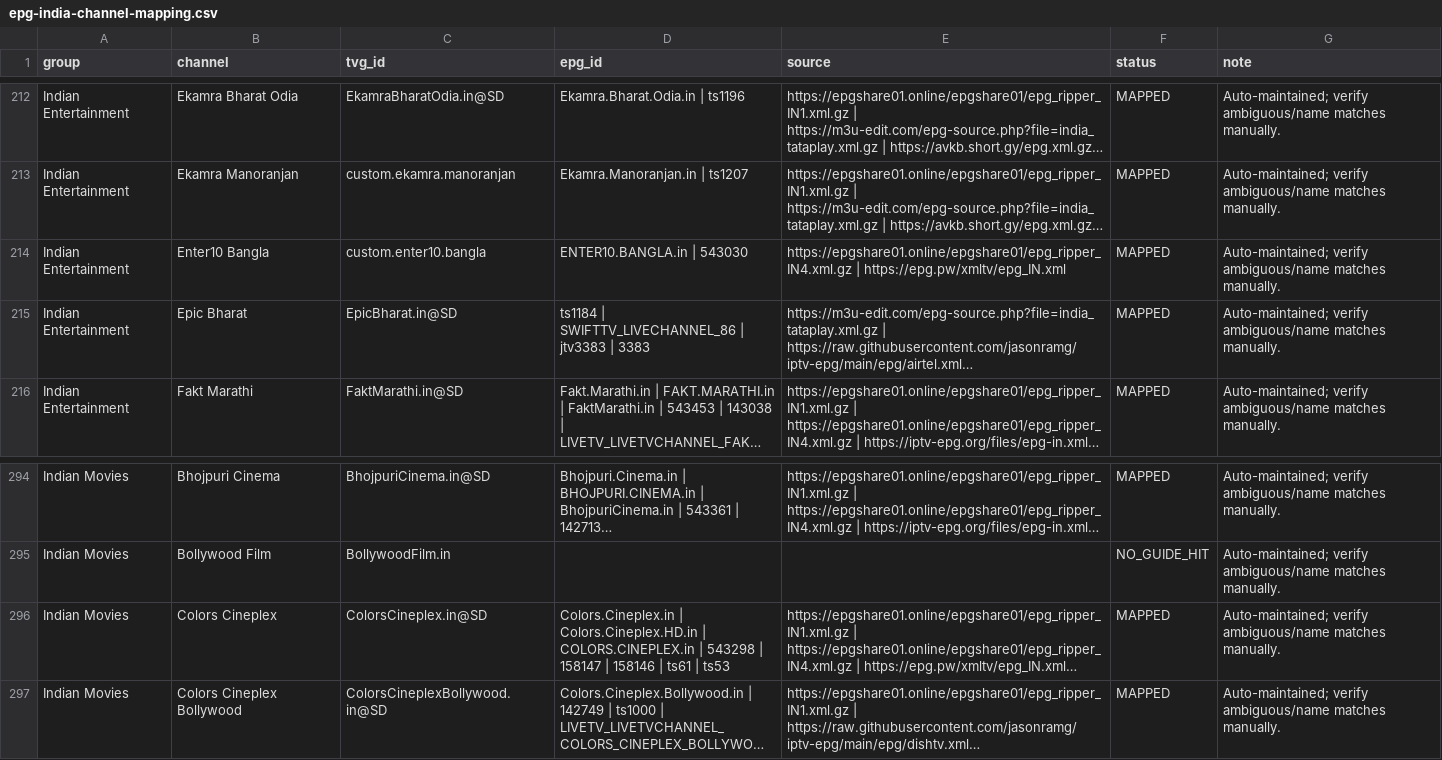
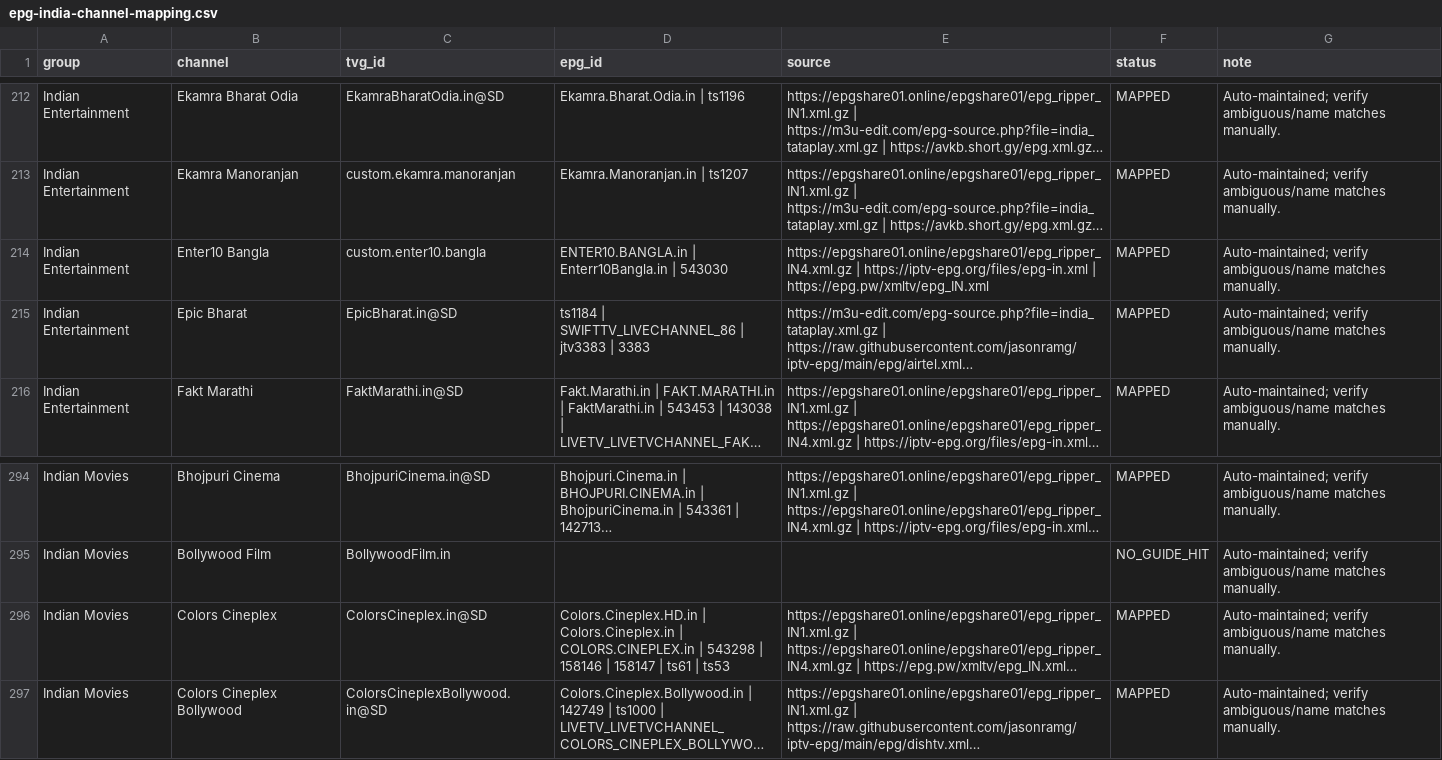
Before and after one commit to saeidrahmanbd/BDIX-IPTV, a CSV file: reports/epg-india-channel-mapping.csv, drawn as a sheet; only a part is shown, gaps mark what is left out; long unchanged cells end in …; the diff names each change by its address in the sheet, - before the commit and + after, or states it on an @@ line.

```diff
--- a/reports/epg-india-channel-mapping.csv
+++ b/reports/epg-india-channel-mapping.csv
-D214 (epg_id): ENTER10.BANGLA.in | 543030
+D214 (epg_id): ENTER10.BANGLA.in | Enterr10Bangla.in | 543030
-E214 (source): https://epgshare01.online/epgshare01/epg_ripper_IN4.xml.gz | https://epg.pw/xmltv/epg_IN.xml
+E214 (source): https://epgshare01.online/epgshare01/epg_ripper_IN4.xml.gz | https://iptv-epg.org/files/epg-in.xml | https://epg.pw/xmltv/epg_IN.xml
-D296 (epg_id): Colors.Cineplex.in | Colors.Cineplex.HD.in | COLORS.CINEPLEX.in | 543298 | 158147 | 158146 | ts61…
+D296 (epg_id): Colors.Cineplex.HD.in | Colors.Cineplex.in | COLORS.CINEPLEX.in | 543298 | 158146 | 158147 | ts61…
```
Also changed, not shown: 13 other files.
